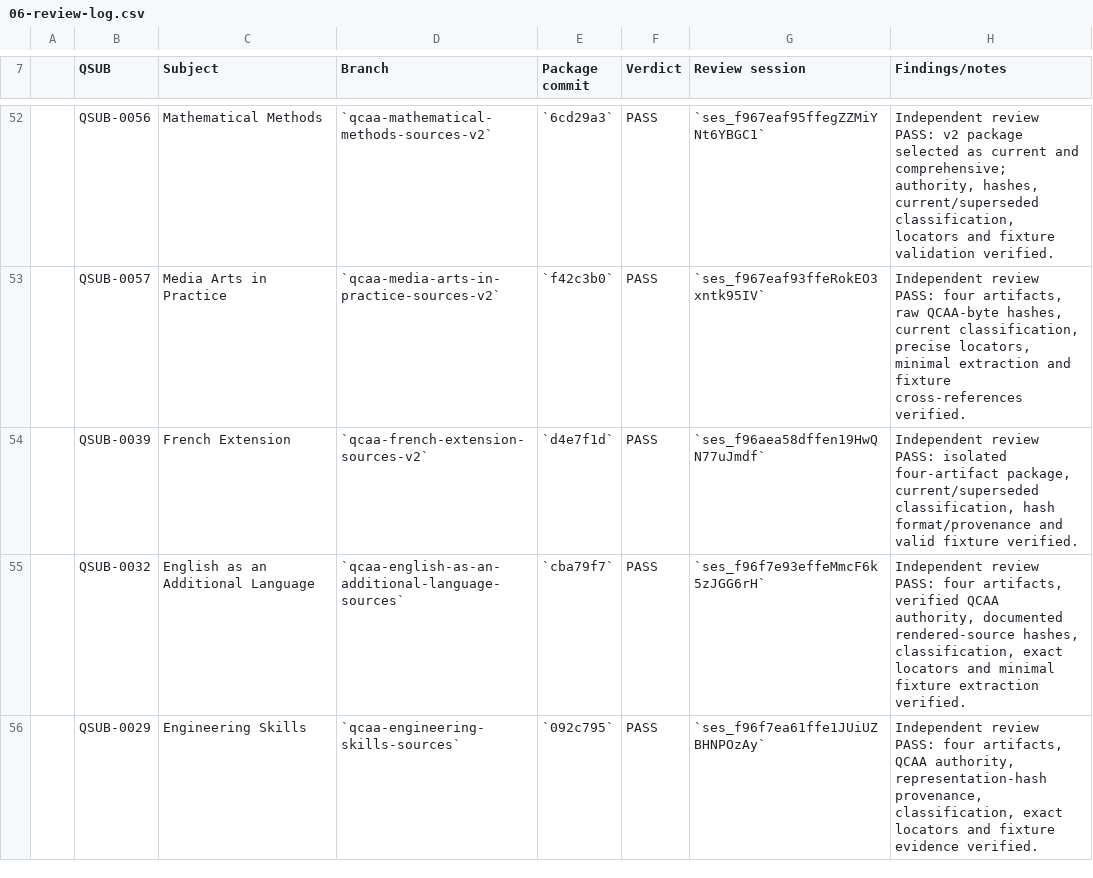
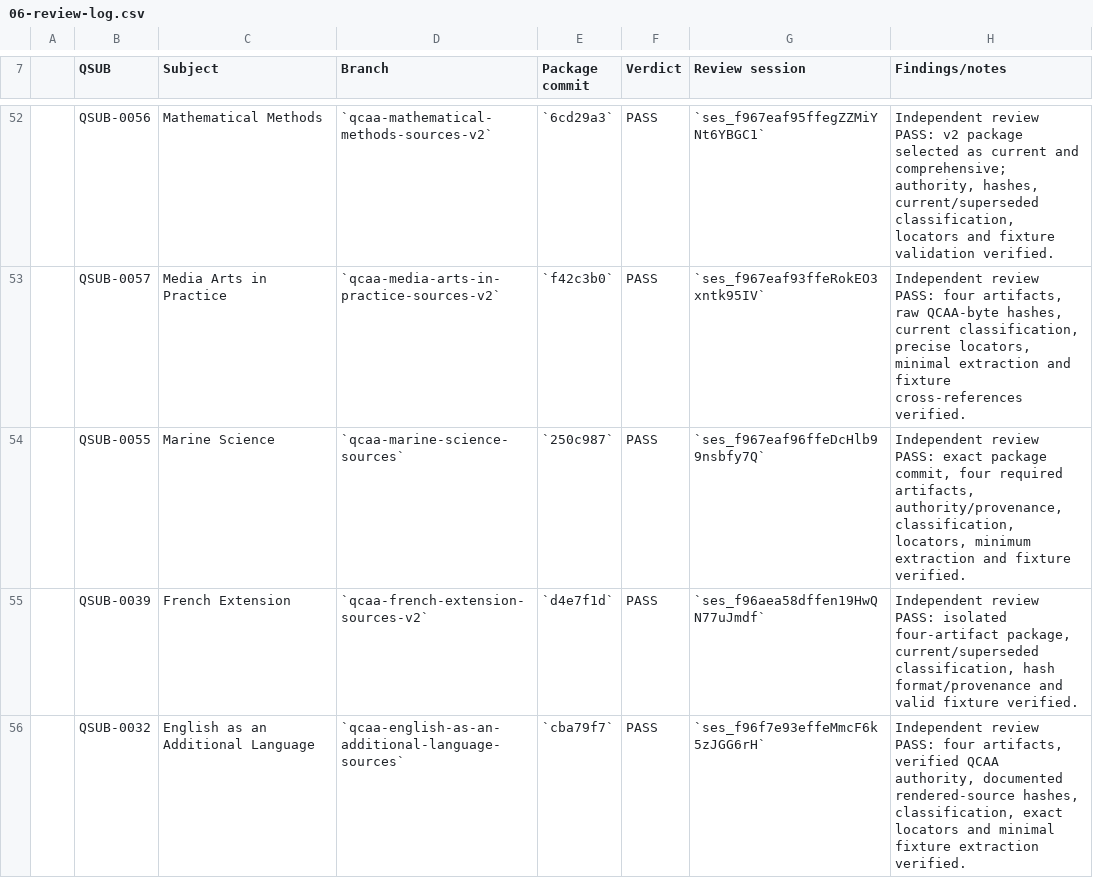
Before and after one commit to alpha-qu3/australian-teacher-skills, a CSV file: docs/localisation/06-review-log.csv, drawn as a sheet; only a part is shown, gaps mark what is left out; the shorter side is filled out with more unchanged rows; the diff names each change by its address in the sheet, - before the commit and + after, or states it on an @@ line.

Commit message:
docs: record Marine Science review

```diff
--- a/docs/localisation/06-review-log.csv
+++ b/docs/localisation/06-review-log.csv
+row 54:  | QSUB-0055 | Marine Science | `qcaa-marine-science-sources` | `250c987` | PASS | `ses_f967eaf96ffeDcHlb99nsbfy7Q` | Independent review PASS: exact package commit, four required artifacts, authority/provenance, classification, locators, minimum extraction and fixture verified.
```
